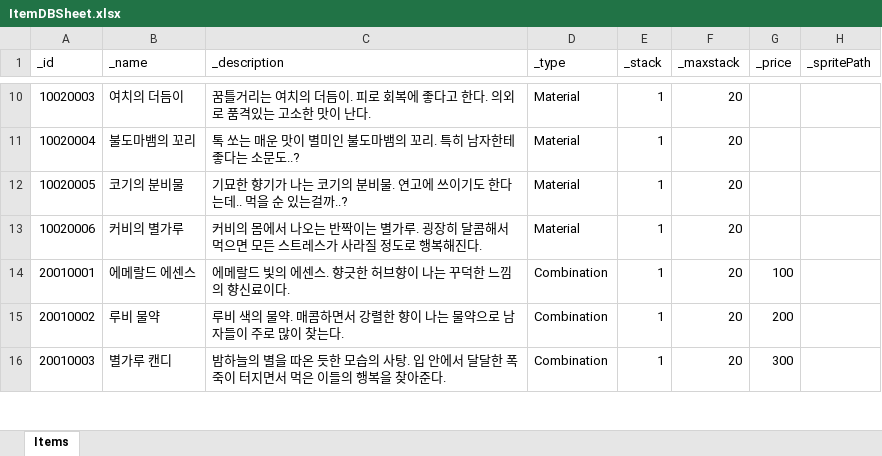
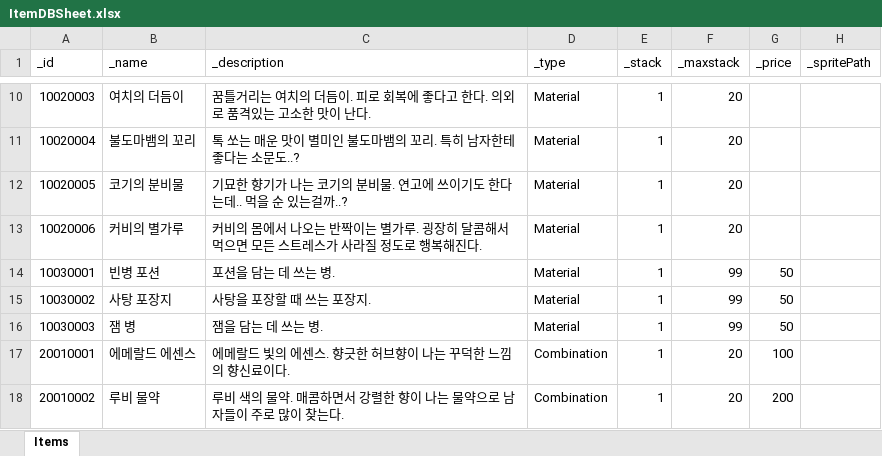
Before and after one commit to Sinsa9706/Project_O, an Excel workbook: Assets/9. RawData/ItemDBSheet.xlsx, sheet Items, drawn as a sheet; only a part is shown, gaps mark what is left out; the shorter side is filled out with more unchanged rows; values as stored, in another font and other column widths than the file's, no borders; table styles not drawn; the diff names each change by its address in the sheet, - before the commit and + after, or states it on an @@ line.

```diff
--- a/Assets/9. RawData/ItemDBSheet.xlsx (sheet Items)
+++ b/Assets/9. RawData/ItemDBSheet.xlsx (sheet Items)
+row 14: 10030001 | 빈병 포션 | 포션을 담는 데 쓰는 병. | Material | 1 | 99 | 50
+row 15: 10030002 | 사탕 포장지 | 사탕을 포장할 때 쓰는 포장지. | Material | 1 | 99 | 50
+row 16: 10030003 | 잼 병 | 잼을 담는 데 쓰는 병. | Material | 1 | 99 | 50
```
Also changed, not shown: 3 other files.
